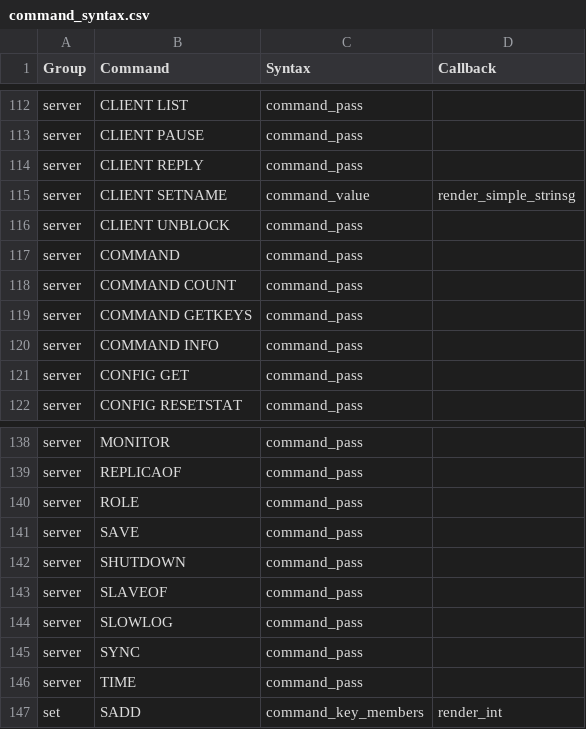
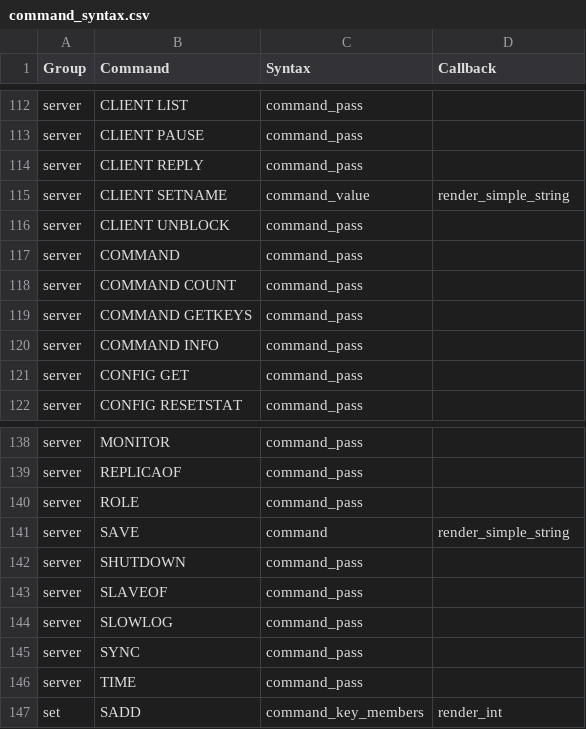
Before and after one commit to laixintao/iredis, a CSV file: iredis/data/command_syntax.csv, drawn as a sheet; only a part is shown, gaps mark what is left out.

Commit message:
SAVE

```diff
--- a/iredis/data/command_syntax.csv
+++ b/iredis/data/command_syntax.csv
@@ -114,3 +114,3 @@ server,CLIENT PAUSE,command_pass,
 server,CLIENT REPLY,command_pass,
-server,CLIENT SETNAME,command_value,render_simple_strinsg
+server,CLIENT SETNAME,command_value,render_simple_string
 server,CLIENT UNBLOCK,command_pass,
@@ -140,3 +140,3 @@ server,REPLICAOF,command_pass,
 server,ROLE,command_pass,
-server,SAVE,command_pass,
+server,SAVE,command,render_simple_string
 server,SHUTDOWN,command_pass,
```
